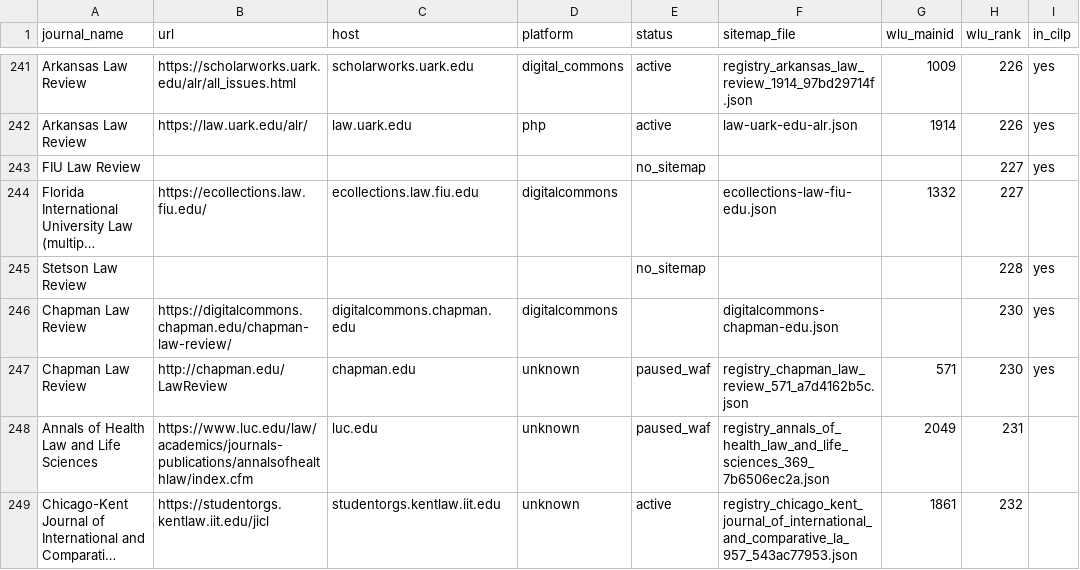
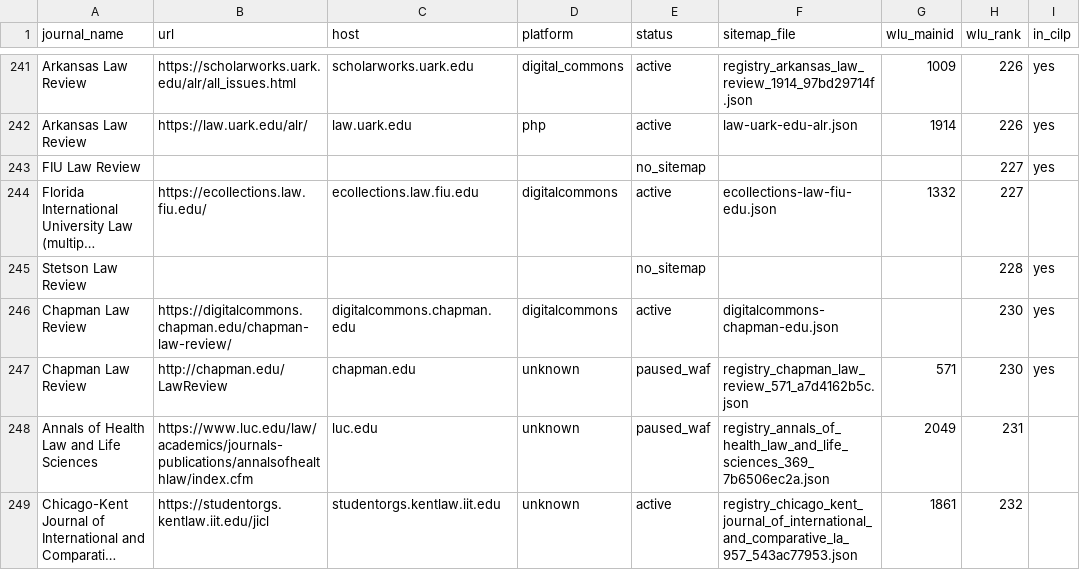
Before and after one commit to dbateyko/offprint, a CSV file: data/registry/lawjournals.csv, drawn as a sheet; only a part is shown, gaps mark what is left out; long unchanged cells end in …; the diff covers the shown part only; the diff names each change by its address in the sheet, - before the commit and + after, or states it on an @@ line.

```diff
--- a/data/registry/lawjournals.csv
+++ b/data/registry/lawjournals.csv
-E244 (status): (empty)
+E244 (status): active
-E246 (status): (empty)
+E246 (status): active
```
Also changed, not shown: 156 edited cells elsewhere in this file.
